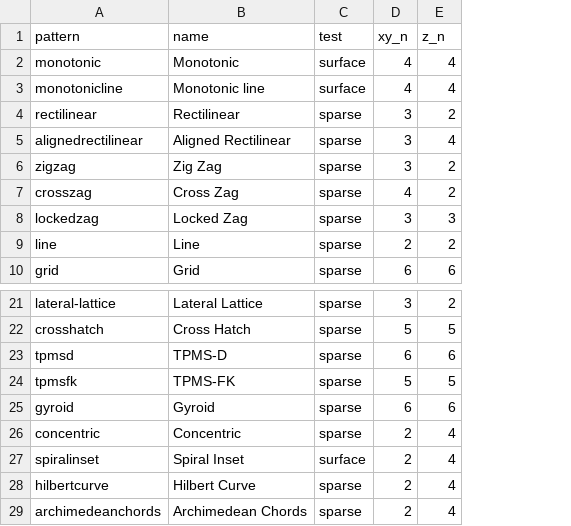
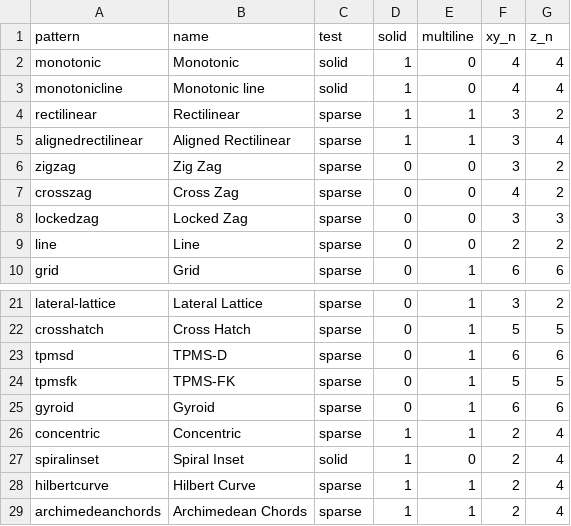
Before and after one commit to OrcaSlicer/OrcaSlicer_WIKI, a CSV file: print_settings/strength/infill-analysis/infill_patterns.csv, drawn as a sheet; only a part is shown, gaps mark what is left out; the diff names each change by its address in the sheet, - before the commit and + after, or states it on an @@ line.

Commit message:
Rate the infill patterns over three models, four densities and multiline
The ratings are now the mean of a 100 mm cube, a 3DBenchy and the
Stanford bunny, sliced at 5, 15, 30 and 50% sparse infill density. The
Benchy and the bunny are OrcaSlicer's handy models, swapped into a copy
of infill_calculator.3mf so they print with its settings. Material usage
is measured against each model's own solid volume, and print time and
material per time against the patterns of normal usage on the same model
and density. The patterns that only print solid infill are rated at 100%
against the other solid infill patterns. Layer time variability comes
from the cube alone, as the other models change their cross-section
along their height.

The 22 patterns that support multiline are also rated with 2 and 3
lines, against one line on the same model and density, in each
pattern's section and a new column of the quick reference table.
infill_analysis_runs.csv holds every slice.

```diff
--- a/print_settings/strength/infill-analysis/infill_patterns.csv
+++ b/print_settings/strength/infill-analysis/infill_patterns.csv
+column D (solid), rows 2-10: 1 | 1 | 1 | 1 | 0 | 0 | 0 | 0 | 0; rows 21-29: 0 | 0 | 0 | 0 | 0 | 1 | 1 | 1 | 1
+column E (multiline), rows 2-10: 0 | 0 | 1 | 1 | 0 | 0 | 0 | 0 | 1; rows 21-29: 1 | 1 | 1 | 1 | 1 | 1 | 0 | 1 | 1
-C2:C3 (test): surface
+C2:C3 (test): solid
-C27 (test): surface
+C27 (test): solid
```
Also changed, not shown: print_settings/strength/infill-analysis/infill_analysis_results.csv, 4 other files.
